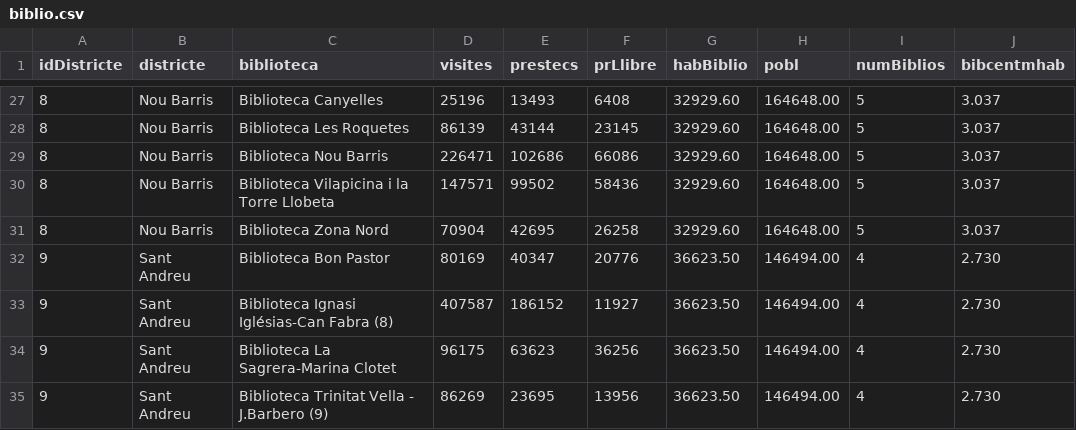
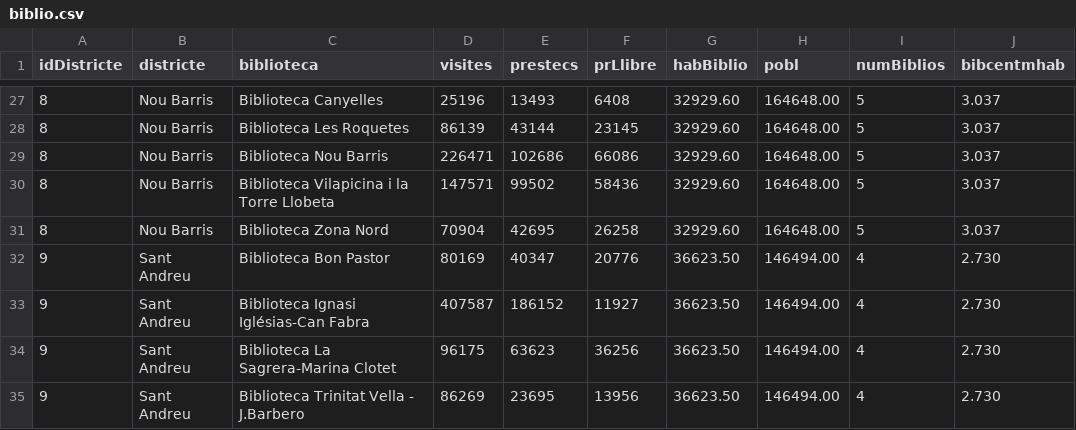
Before and after one commit to BTVdatalab/BCN2015biblioteques, a CSV file: graphic/final/biblio.csv, drawn as a sheet; only a part is shown, gaps mark what is left out; the diff covers the shown part only; the diff names each change by its address in the sheet, - before the commit and + after, or states it on an @@ line.

```diff
--- a/graphic/final/biblio.csv
+++ b/graphic/final/biblio.csv
-C33 (biblioteca): Biblioteca Ignasi Iglésias-Can Fabra (8)
+C33 (biblioteca): Biblioteca Ignasi Iglésias-Can Fabra
-C35 (biblioteca): Biblioteca Trinitat Vella - J.Barbero (9)
+C35 (biblioteca): Biblioteca Trinitat Vella - J.Barbero
```
Also changed, not shown: 9 edited cells elsewhere in this file, 2 other files.
